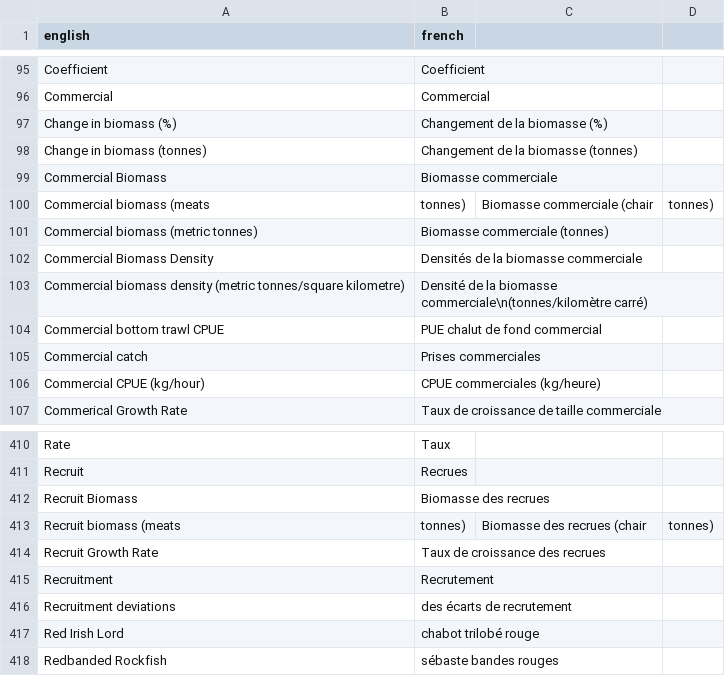
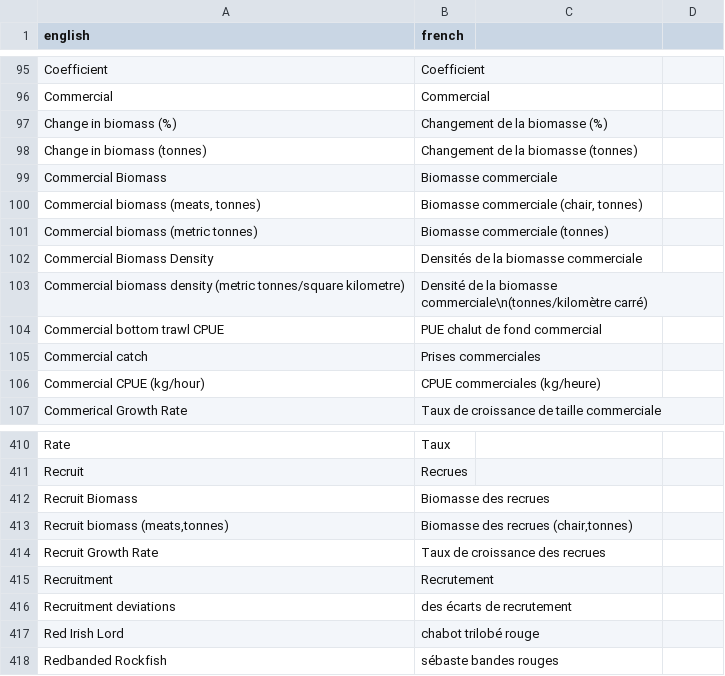
Before and after one commit to freyakeyser/rosetta_shell, a CSV file: terms.csv, drawn as a sheet; only a part is shown, gaps mark what is left out.

Commit message:
Ahh, that's why there were quotes
To deal with inline commas

```diff
--- a/terms.csv
+++ b/terms.csv
@@ -99,3 +99,3 @@ Change in biomass (tonnes) ,Changement de la biomasse (tonnes)
 Commercial Biomass,Biomasse commerciale
-Commercial biomass (meats, tonnes),Biomasse commerciale (chair, tonnes)
+"Commercial biomass (meats, tonnes)","Biomasse commerciale (chair, tonnes)"
 Commercial biomass (metric tonnes),Biomasse commerciale (tonnes)
@@ -412,3 +412,3 @@ Recruit,Recrues
 Recruit Biomass,Biomasse des recrues
-Recruit biomass (meats,tonnes), Biomasse des recrues (chair,tonnes)
+"Recruit biomass (meats,tonnes)", "Biomasse des recrues (chair,tonnes)"
 Recruit Growth Rate ,Taux de croissance des recrues
```
